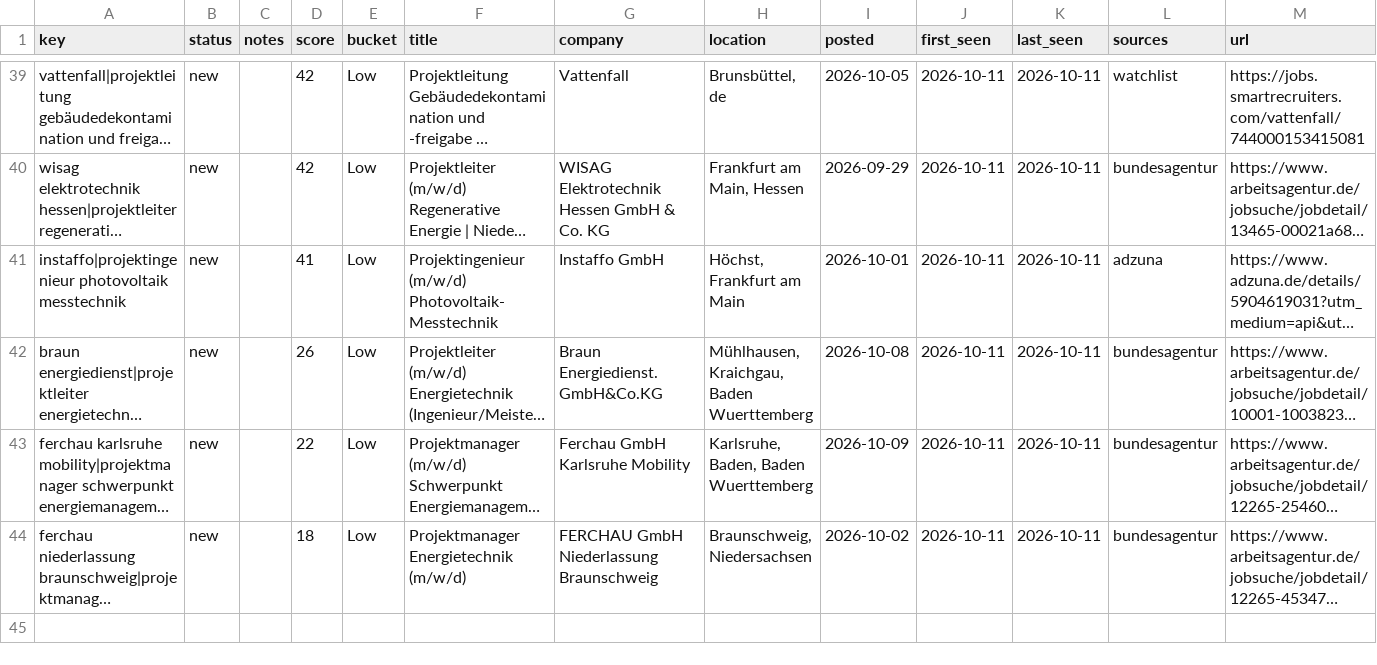
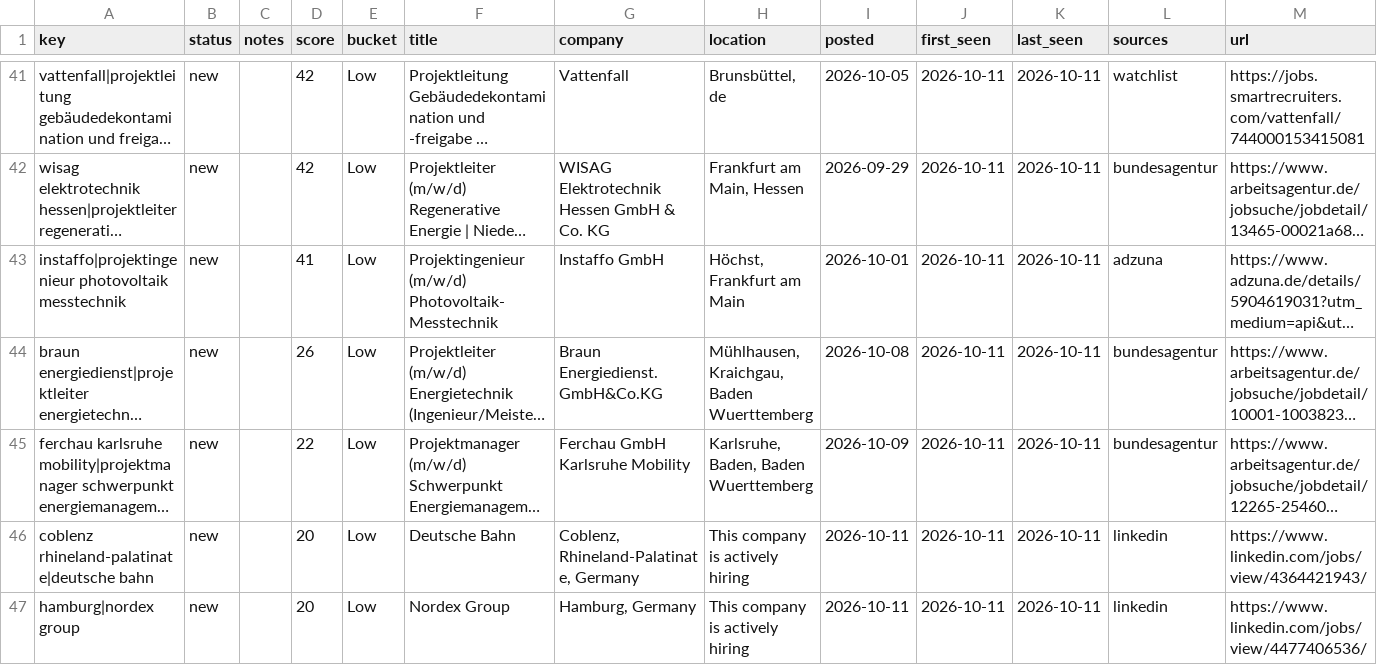
Before and after one commit to GermanyMayank/job-radar, a CSV file: data/tracker.csv, drawn as a sheet; only a part is shown, gaps mark what is left out; the shorter side is filled out with more unchanged rows; long unchanged cells end in …; rows hold the shown columns only; the diff covers the shown part only; the diff names each change by its address in the sheet, - before the commit and + after, or states it on an @@ line.

```diff
--- a/data/tracker.csv
+++ b/data/tracker.csv
+row 46: coblenz rhineland-palatinate|deutsche bahn | new |  | 20 | Low | Deutsche Bahn | Coblenz, Rhineland-Palatinate, Germany | This company is actively hiring | 2026-10-11 | 2026-10-11 | 2026-10-11 | linkedin | https://www.linkedin.com/jobs/view/4364421943/
+row 47: hamburg|nordex group | new |  | 20 | Low | Nordex Group | Hamburg, Germany | This company is actively hiring | 2026-10-11 | 2026-10-11 | 2026-10-11 | linkedin | https://www.linkedin.com/jobs/view/4477406536/
```
Also changed, not shown: 4 added rows and 1 edited cell elsewhere in this file, data/jobs.csv, 1 other file.
